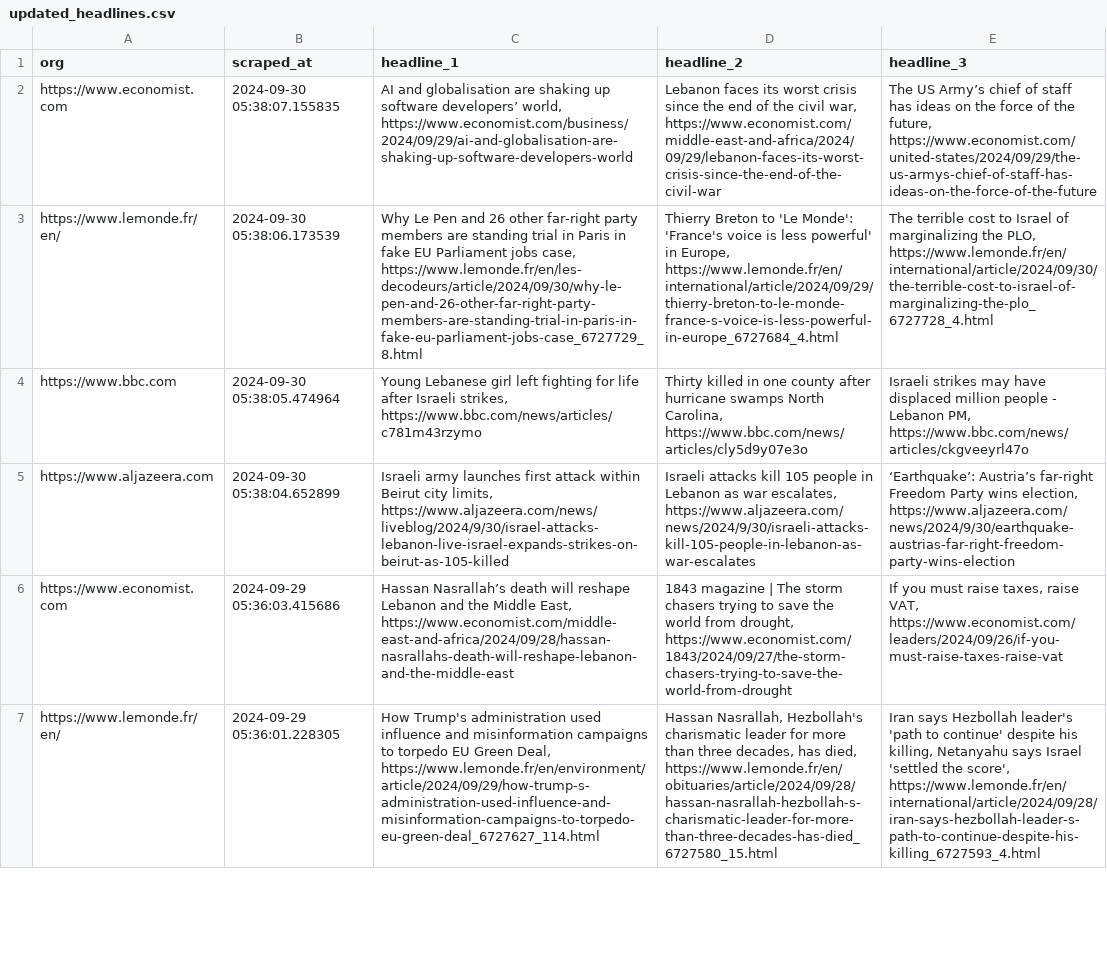
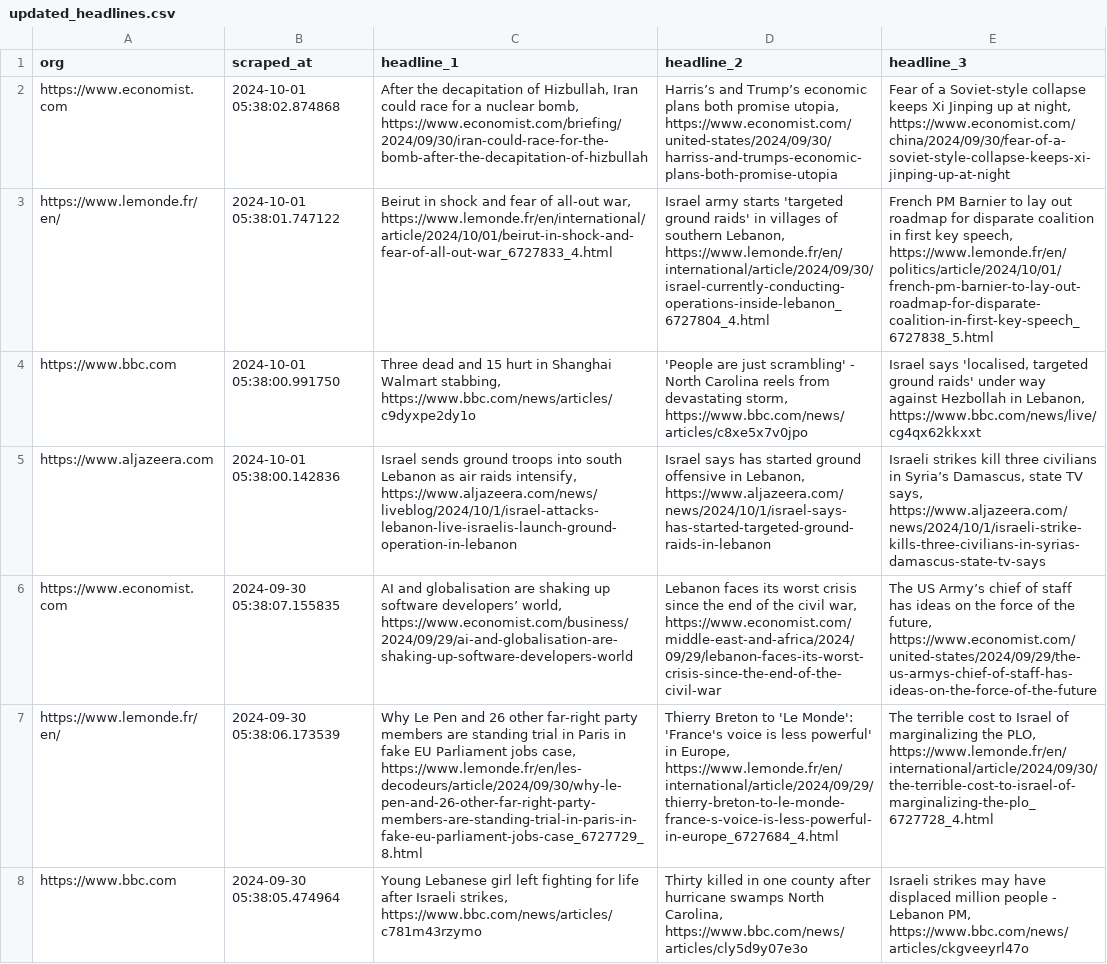
Before and after one commit to raphaelletseng/news_autoscraper, a CSV file: updated_headlines.csv, drawn as a sheet; only a part is shown; the shorter side is filled out with more unchanged rows; the diff names each change by its address in the sheet, - before the commit and + after, or states it on an @@ line.

```diff
--- a/updated_headlines.csv
+++ b/updated_headlines.csv
+row 2: https://www.economist.com | 2024-10-01 05:38:02.874868 | After the decapitation of Hizbullah, Iran could race for a nuclear bomb, https://www.economist.com/briefing/2024/09/30/iran-could-race-for-the-bomb-after-the-decapitation-of-hizbullah | Harris’s and Trump’s economic plans both promise utopia, https://www.economist.com/united-states/2024/09/30/harriss-and-trumps-economic-plans-both-promise-utopia | Fear of a Soviet-style collapse keeps Xi Jinping up at night, https://www.economist.com/china/2024/09/30/fear-of-a-soviet-style-collapse-keeps-xi-jinping-up-at-night
+row 3: https://www.lemonde.fr/en/ | 2024-10-01 05:38:01.747122 | Beirut in shock and fear of all-out war, https://www.lemonde.fr/en/international/article/2024/10/01/beirut-in-shock-and-fear-of-all-out-war_6727833_4.html | Israel army starts 'targeted ground raids' in villages of southern Lebanon, https://www.lemonde.fr/en/international/article/2024/09/30/israel-currently-conducting-operations-inside-lebanon_6727804_4.html | French PM Barnier to lay out roadmap for disparate coalition in first key speech, https://www.lemonde.fr/en/politics/article/2024/10/01/french-pm-barnier-to-lay-out-roadmap-for-disparate-coalition-in-first-key-speech_6727838_5.html
+row 4: https://www.bbc.com | 2024-10-01 05:38:00.991750 | Three dead and 15 hurt in Shanghai Walmart stabbing, https://www.bbc.com/news/articles/c9dyxpe2dy1o | 'People are just scrambling' - North Carolina reels from devastating storm, https://www.bbc.com/news/articles/c8xe5x7v0jpo | Israel says 'localised, targeted ground raids' under way against Hezbollah in Lebanon, https://www.bbc.com/news/live/cg4qx62kkxxt
+row 5: https://www.aljazeera.com | 2024-10-01 05:38:00.142836 | Israel sends ground troops into south Lebanon as air raids intensify, https://www.aljazeera.com/news/liveblog/2024/10/1/israel-attacks-lebanon-live-israelis-launch-ground-operation-in-lebanon | Israel says has started ground offensive in Lebanon, https://www.aljazeera.com/news/2024/10/1/israel-says-has-started-targeted-ground-raids-in-lebanon | Israeli strikes kill three civilians in Syria’s Damascus, state TV says, https://www.aljazeera.com/news/2024/10/1/israeli-strike-kills-three-civilians-in-syrias-damascus-state-tv-says
```
